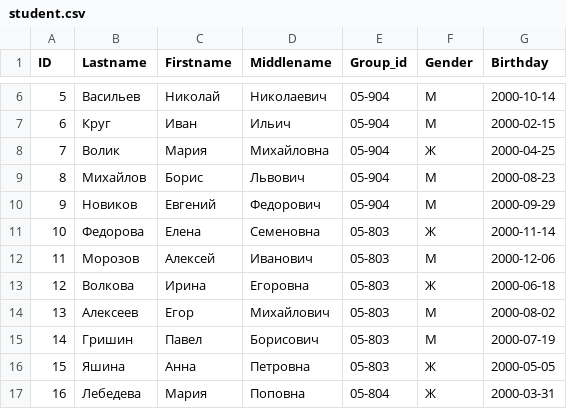
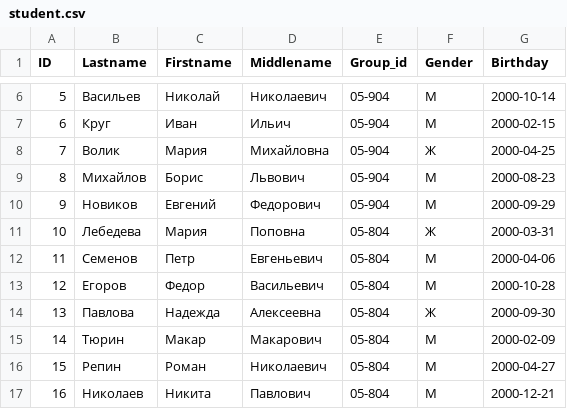
Before and after one commit to Azat804/univer-05-804, a CSV file: student.csv, drawn as a sheet; only a part is shown, gaps mark what is left out; the diff covers the shown part only.

```diff
--- a/student.csv
+++ b/student.csv
@@ -10,8 +10,8 @@
 9;Новиков;Евгений;Федорович;05-904;М;2000-09-29
-10;Федорова;Елена;Семеновна;05-803;Ж;2000-11-14
-11;Морозов;Алексей;Иванович;05-803;М;2000-12-06
-12;Волкова;Ирина;Егоровна;05-803;Ж;2000-06-18
-13;Алексеев;Егор;Михайлович;05-803;М;2000-08-02
-14;Гришин;Павел;Борисович;05-803;М;2000-07-19
-15;Яшина;Анна;Петровна;05-803;Ж;2000-05-05
-16;Лебедева;Мария;Поповна;05-804;Ж;2000-03-31
+10;Лебедева;Мария;Поповна;05-804;Ж;2000-03-31
+11;Семенов;Петр;Евгеньевич;05-804;М;2000-04-06
+12;Егоров;Федор;Васильевич;05-804;М;2000-10-28
+13;Павлова;Надежда;Алексеевна;05-804;Ж;2000-09-30
+14;Тюрин;Макар;Макарович;05-804;М;2000-02-09
+15;Репин;Роман;Николаевич;05-804;М;2000-04-27
+16;Николаев;Никита;Павлович;05-804;М;2000-12-21
```
Also changed, not shown: 36 edited cells elsewhere in this file, academic_performance.csv, curriculum_subject.csv, 6 other files.
